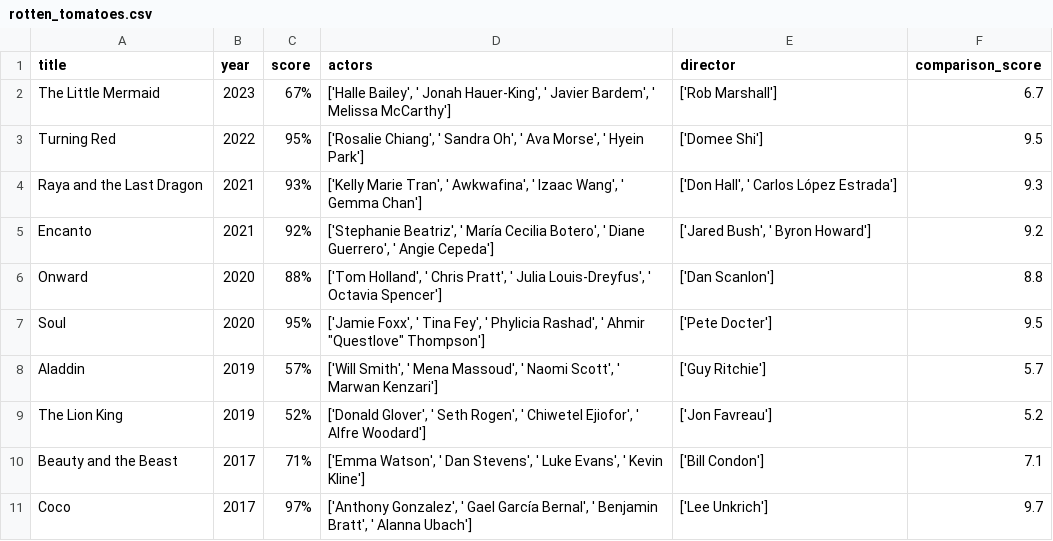
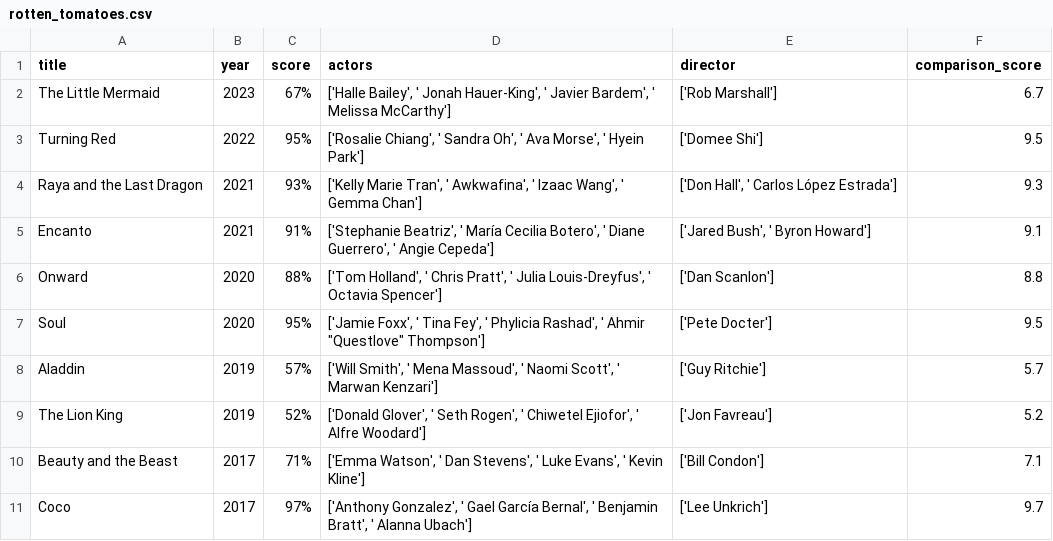
Before and after one commit to oliviahanks/Movies, a CSV file: disney_movie_analysis/data/rotten_tomatoes.csv, drawn as a sheet; only a part is shown.

```diff
--- a/disney_movie_analysis/data/rotten_tomatoes.csv
+++ b/disney_movie_analysis/data/rotten_tomatoes.csv
@@ -4,3 +4,3 @@ Turning Red,2022,95%,"['Rosalie Chiang', ' Sandra Oh', ' Ava Morse', ' Hyein Par
 Raya and the Last Dragon,2021,93%,"['Kelly Marie Tran', ' Awkwafina', ' Izaac Wang', ' Gemma Chan']","['Don Hall', ' Carlos López Estrada']",9.3
-Encanto,2021,92%,"['Stephanie Beatriz', ' María Cecilia Botero', ' Diane Guerrero', ' Angie Cepeda']","['Jared Bush', ' Byron Howard']",9.2
+Encanto,2021,91%,"['Stephanie Beatriz', ' María Cecilia Botero', ' Diane Guerrero', ' Angie Cepeda']","['Jared Bush', ' Byron Howard']",9.1
 Onward,2020,88%,"['Tom Holland', ' Chris Pratt', ' Julia Louis-Dreyfus', ' Octavia Spencer']",['Dan Scanlon'],8.8
```
Also changed, not shown: disney_movie_analysis/data/imdb.csv, disney_movie_analysis/data/imdb_raw.csv, 2 other files.
